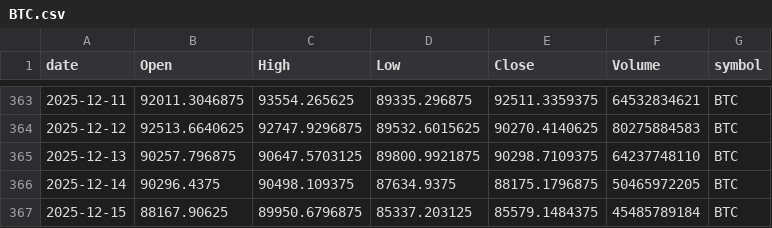
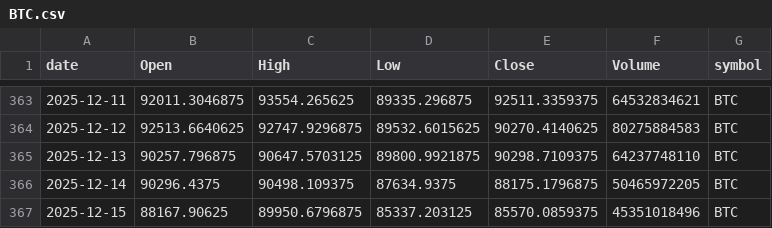
Before and after one commit to jauresfranck/pipeline_donnes-collectes_nettoye, a CSV file: data/BTC.csv, drawn as a sheet; only a part is shown, gaps mark what is left out.

```diff
--- a/data/BTC.csv
+++ b/data/BTC.csv
@@ -366,2 +366,2 @@ date,Open,High,Low,Close,Volume,symbol
 2025-12-14,90296.4375,90498.109375,87634.9375,88175.1796875,50465972205,BTC
-2025-12-15,88167.90625,89950.6796875,85337.203125,85579.1484375,45485789184,BTC
+2025-12-15,88167.90625,89950.6796875,85337.203125,85570.0859375,45351018496,BTC
```
Also changed, not shown: data/AAPL.csv, data/ALL_YFINANCE.csv, 5 other files.
